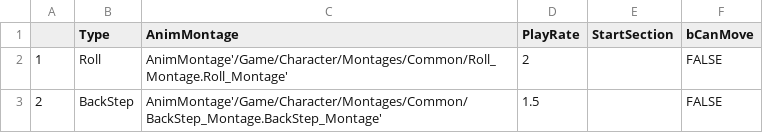
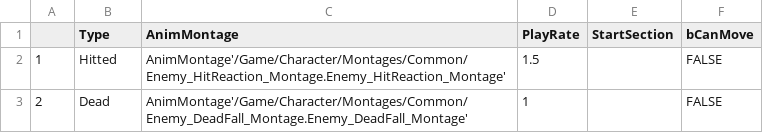
Before and after one commit to simeddk/UE4_New, a CSV file: U06_ThirdPersonCPP/Config/DT_Enemy.csv, drawn as a sheet.

```diff
--- a/U06_ThirdPersonCPP/Config/DT_Enemy.csv
+++ b/U06_ThirdPersonCPP/Config/DT_Enemy.csv
@@ -1,3 +1,3 @@
 ,Type,AnimMontage,PlayRate,StartSection,bCanMove
-1,Roll,AnimMontage'/Game/Character/Montages/Common/Roll_Montage.Roll_Montage',2,,FALSE
-2,BackStep,AnimMontage'/Game/Character/Montages/Common/BackStep_Montage.BackStep_Montage',1.5,,FALSE
+1,Hitted,AnimMontage'/Game/Character/Montages/Common/Enemy_HitReaction_Montage.Enemy_HitReaction_Montage',1.5,,FALSE
+2,Dead,AnimMontage'/Game/Character/Montages/Common/Enemy_DeadFall_Montage.Enemy_DeadFall_Montage',1,,FALSE
```
Also changed, not shown: 54 other files.
